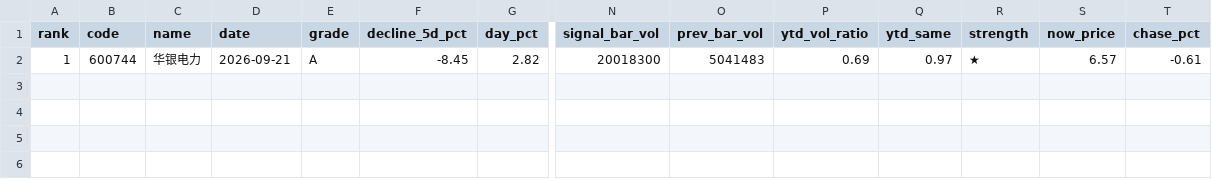
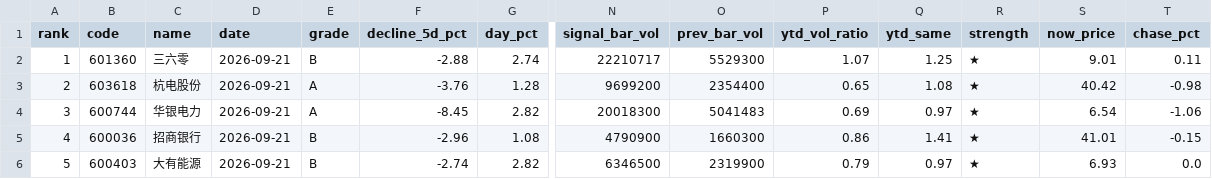
Before and after one commit to leonmai/pushme, a CSV file: results_live/signals_2026-09-21.csv, drawn as a sheet; only a part is shown, gaps mark what is left out; addresses are those after the commit; rows hold the shown columns only; the diff names each change by its address in the sheet, - before the commit and + after, or states it on an @@ line.

```diff
--- a/results_live/signals_2026-09-21.csv
+++ b/results_live/signals_2026-09-21.csv
+row 2: 1 | 601360 | 三六零 | 2026-09-21 | B | -2.88 | 2.74 | 22210717 | 5529300 | 1.07 | 1.25 | ★ | 9.01 | 0.11
+row 3: 2 | 603618 | 杭电股份 | 2026-09-21 | A | -3.76 | 1.28 | 9699200 | 2354400 | 0.65 | 1.08 | ★ | 40.42 | -0.98
-A4 (rank): 1
+A4 (rank): 3
-S4 (now_price): 6.57
+S4 (now_price): 6.54
-T4 (chase_pct): -0.61
+T4 (chase_pct): -1.06
+row 5: 4 | 600036 | 招商银行 | 2026-09-21 | B | -2.96 | 1.08 | 4790900 | 1660300 | 0.86 | 1.41 | ★ | 41.01 | -0.15
+row 6: 5 | 600403 | 大有能源 | 2026-09-21 | B | -2.74 | 2.82 | 6346500 | 2319900 | 0.79 | 0.97 | ★ | 6.93 | 0.0
```
Also changed, not shown: results_live/top5_2026-09-21.csv, 2 other files.
